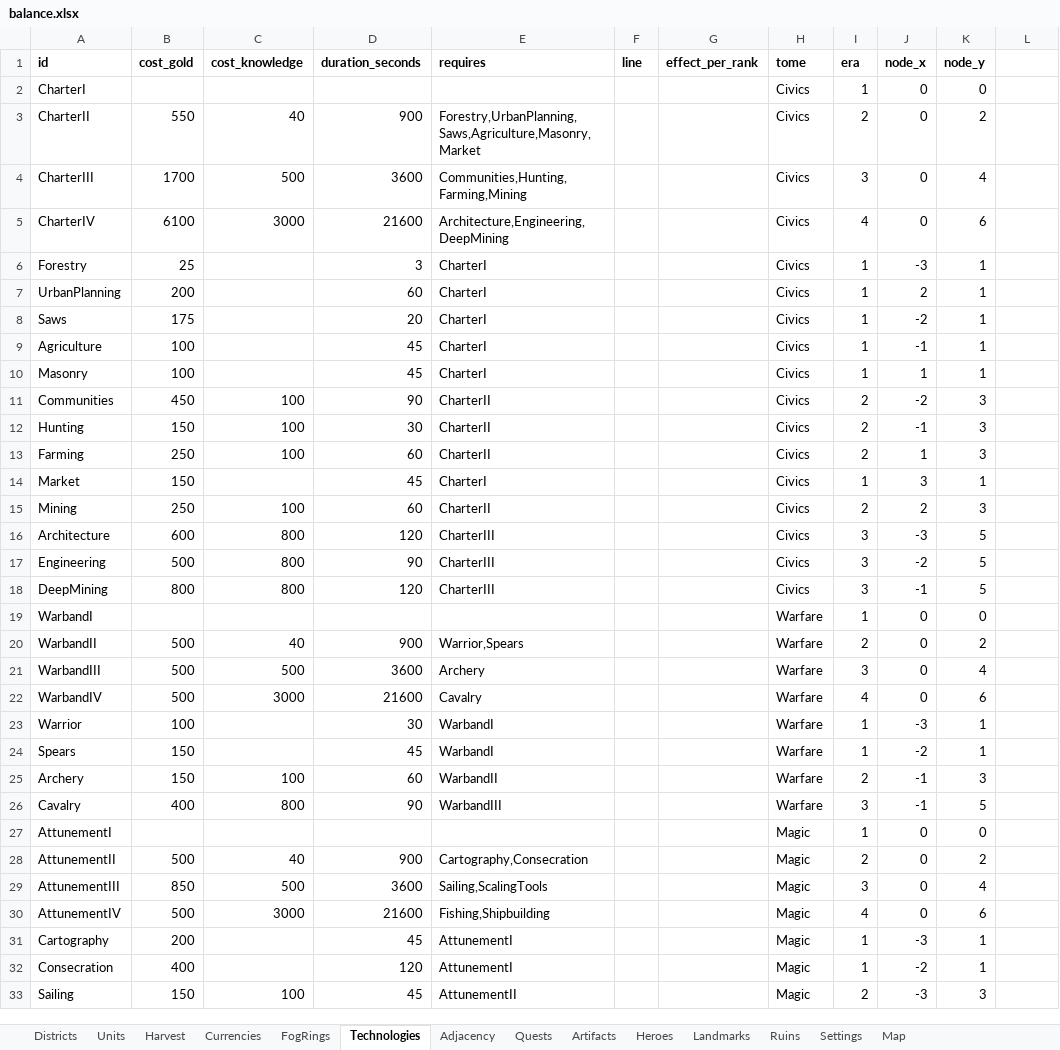
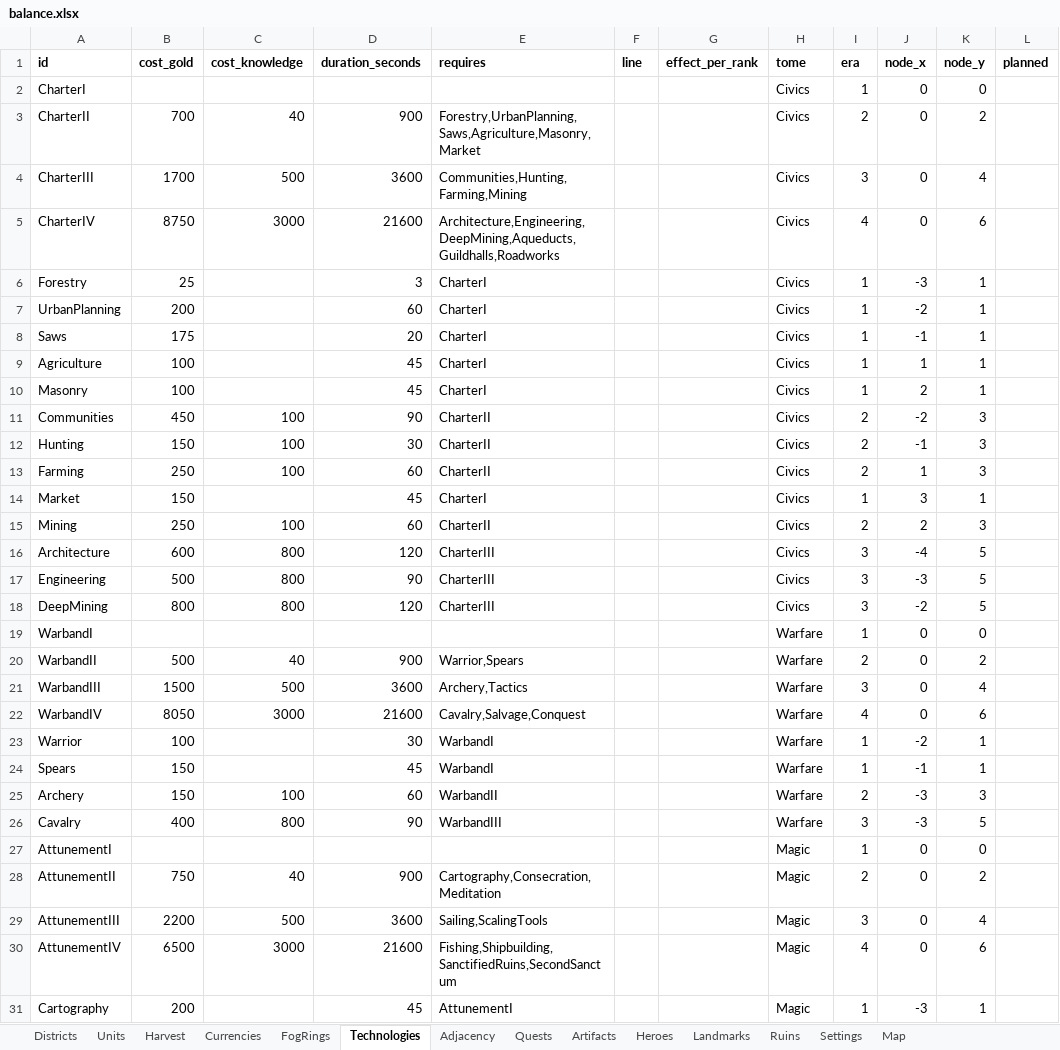
Before and after one commit to LadisCodi/kingdom, an Excel workbook: balance/balance.xlsx, sheet Technologies, drawn as a sheet; only a part is shown; the shorter side is filled out with more unchanged rows; values as stored, in another font and other column widths than the file's, no borders; the diff covers the shown part only; the diff names each change by its address in the sheet, - before the commit and + after, or states it on an @@ line.

```diff
--- a/balance/balance.xlsx (sheet Technologies)
+++ b/balance/balance.xlsx (sheet Technologies)
-L1: (empty)
+L1: planned
-B3 (cost_gold): 550
+B3 (cost_gold): 700
-B5 (cost_gold): 6100
+B5 (cost_gold): 8750
-E5 (requires): Architecture,Engineering,DeepMining
+E5 (requires): Architecture,Engineering,DeepMining,Aqueducts,Guildhalls,Roadworks
-J7 (node_x): 2
+J7 (node_x): -2
-J8 (node_x): -2
+J8 (node_x): -1
-J9 (node_x): -1
+J9 (node_x): 1
-J10 (node_x): 1
+J10 (node_x): 2
-J16 (node_x): -3
+J16 (node_x): -4
-J17 (node_x): -2
+J17 (node_x): -3
-J18 (node_x): -1
+J18 (node_x): -2
-B21 (cost_gold): 500
+B21 (cost_gold): 1500
-E21 (requires): Archery
+E21 (requires): Archery,Tactics
-B22 (cost_gold): 500
+B22 (cost_gold): 8050
-E22 (requires): Cavalry
+E22 (requires): Cavalry,Salvage,Conquest
-J23 (node_x): -3
+J23 (node_x): -2
-J24 (node_x): -2
+J24 (node_x): -1
-J25:J26 (node_x): -1
+J25:J26 (node_x): -3
-B28 (cost_gold): 500
+B28 (cost_gold): 750
-E28 (requires): Cartography,Consecration
+E28 (requires): Cartography,Consecration,Meditation
-B29 (cost_gold): 850
+B29 (cost_gold): 2200
-B30 (cost_gold): 500
+B30 (cost_gold): 6500
-E30 (requires): Fishing,Shipbuilding
+E30 (requires): Fishing,Shipbuilding,SanctifiedRuins,SecondSanctum
```
Also changed, not shown: 26 added rows and 1 edited cell elsewhere in this sheet, sheet Districts, sheet Settings, 18 other files.
